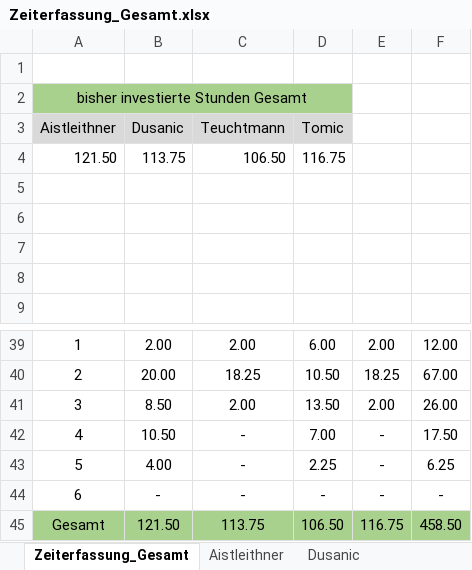
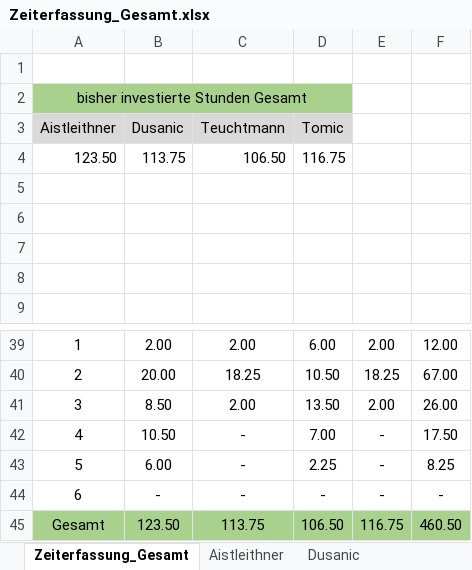
Before and after one commit to aistleithnera/258321_DKE_PR, an Excel workbook: Zeiterfassung/Zeiterfassung_Gesamt.xlsx, sheet Zeiterfassung_Gesamt, drawn as a sheet; only a part is shown, gaps mark what is left out; values as stored, in another font and other column widths than the file's, no borders; charts and pictures not drawn; the diff names each change by its address in the sheet, - before the commit and + after, or states it on an @@ line.

Commit message:
Update Zeiterfassung_Gesamt.xlsx

```diff
--- a/Zeiterfassung/Zeiterfassung_Gesamt.xlsx (sheet Zeiterfassung_Gesamt)
+++ b/Zeiterfassung/Zeiterfassung_Gesamt.xlsx (sheet Zeiterfassung_Gesamt)
-A4 (Aistleithner): 121.50
+A4 (Aistleithner): 123.50
-B43 (Dusanic): 4.00
+B43 (Dusanic): 6.00
-F43: 6.25
+F43: 8.25
-B45 (Dusanic): 121.50
+B45 (Dusanic): 123.50
-F45: 458.50
+F45: 460.50
```
Also changed, not shown: sheet Aistleithner, charts or pictures.
